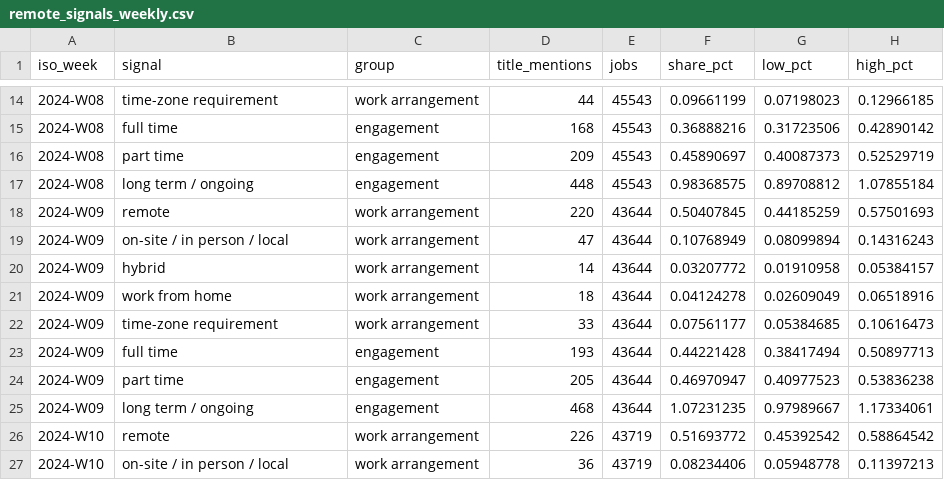
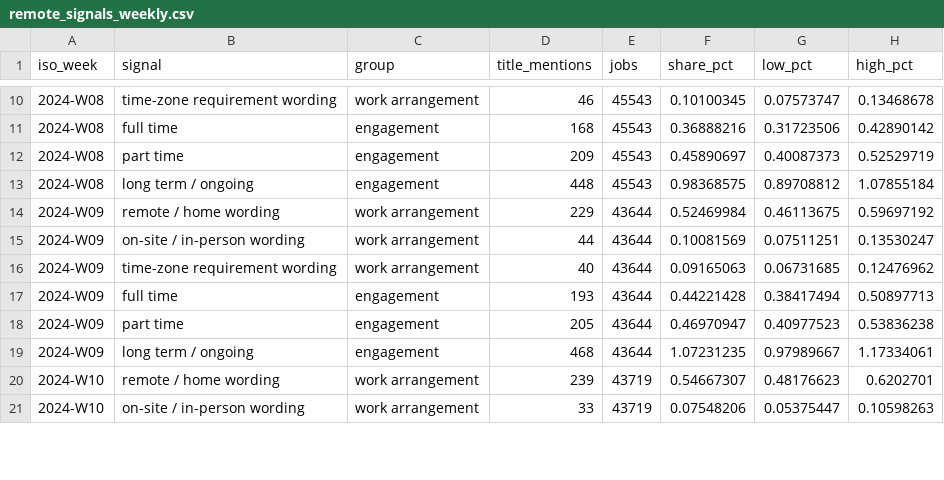
Before and after one commit to manishanagda1997-debug/Project_8_NHIS, a CSV file: data/processed/remote_signals_weekly.csv, drawn as a sheet; only a part is shown, gaps mark what is left out; the diff covers the shown part only.

```diff
--- a/data/processed/remote_signals_weekly.csv
+++ b/data/processed/remote_signals_weekly.csv
@@ -14,2 +10,2 @@ iso_week,signal,group,title_mentions,jobs,share_pct,low_pct,high_pct
-2024-W08,time-zone requirement,work arrangement,44,45543,0.09661199,0.07198023,0.12966185
+2024-W08,time-zone requirement wording,work arrangement,46,45543,0.10100345,0.07573747,0.13468678
 2024-W08,full time,engagement,168,45543,0.36888216,0.31723506,0.42890142
@@ -17,7 +13,5 @@ iso_week,signal,group,title_mentions,jobs,share_pct,low_pct,high_pct
 2024-W08,long term / ongoing,engagement,448,45543,0.98368575,0.89708812,1.07855184
-2024-W09,remote,work arrangement,220,43644,0.50407845,0.44185259,0.57501693
-2024-W09,on-site / in person / local,work arrangement,47,43644,0.10768949,0.08099894,0.14316243
-2024-W09,hybrid,work arrangement,14,43644,0.03207772,0.01910958,0.05384157
-2024-W09,work from home,work arrangement,18,43644,0.04124278,0.02609049,0.06518916
-2024-W09,time-zone requirement,work arrangement,33,43644,0.07561177,0.05384685,0.10616473
+2024-W09,remote / home wording,work arrangement,229,43644,0.52469984,0.46113675,0.59697192
+2024-W09,on-site / in-person wording,work arrangement,44,43644,0.10081569,0.07511251,0.13530247
+2024-W09,time-zone requirement wording,work arrangement,40,43644,0.09165063,0.06731685,0.12476962
 2024-W09,full time,engagement,193,43644,0.44221428,0.38417494,0.50897713
@@ -25,3 +19,3 @@ iso_week,signal,group,title_mentions,jobs,share_pct,low_pct,high_pct
 2024-W09,long term / ongoing,engagement,468,43644,1.07231235,0.97989667,1.17334061
-2024-W10,remote,work arrangement,226,43719,0.51693772,0.45392542,0.58864542
-2024-W10,on-site / in person / local,work arrangement,36,43719,0.08234406,0.05948778,0.11397213
+2024-W10,remote / home wording,work arrangement,239,43719,0.54667307,0.48176623,0.6202701
+2024-W10,on-site / in-person wording,work arrangement,33,43719,0.07548206,0.05375447,0.10598263
```
Also changed, not shown: 10 removed rows and 56 edited cells elsewhere in this file, data/processed/forecast_demand_daily.csv, data/processed/forecast_demand_outlook.csv, 7 other files.
